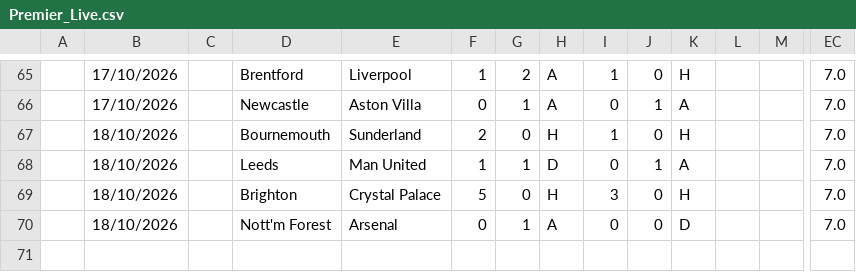
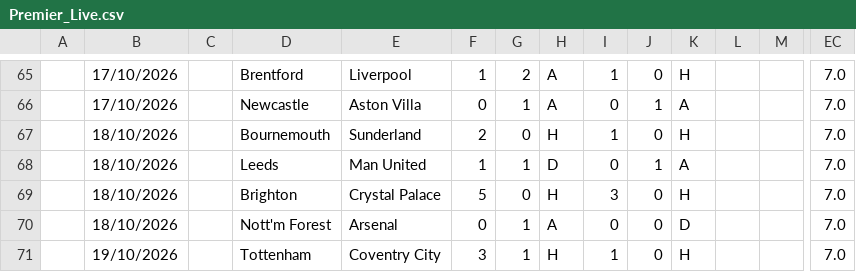
Before and after one commit to iFelice/SoccerMath2.0, a CSV file: SoccerMath/database/Premier_Live.csv, drawn as a sheet; only a part is shown, gaps mark what is left out; rows hold the shown columns only; the diff names each change by its address in the sheet, - before the commit and + after, or states it on an @@ line.

```diff
--- a/SoccerMath/database/Premier_Live.csv
+++ b/SoccerMath/database/Premier_Live.csv
+row 71:  | 19/10/2026 |  | Tottenham | Coventry City | 3 | 1 | H | 1 | 0 | H |  |  | 7.0
```
Also changed, not shown: SoccerMath/database/LaLiga_Live.csv, SoccerMath/database/SerieA_Live.csv.
